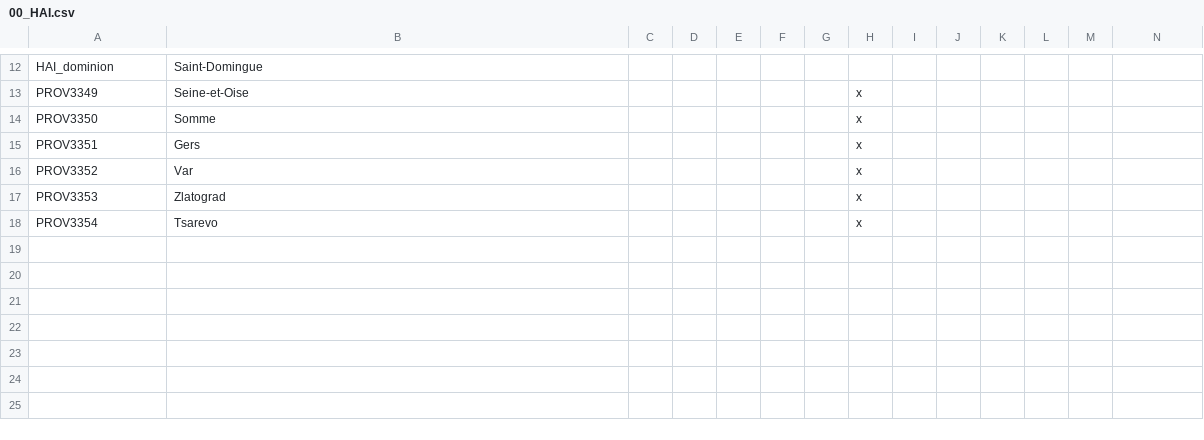
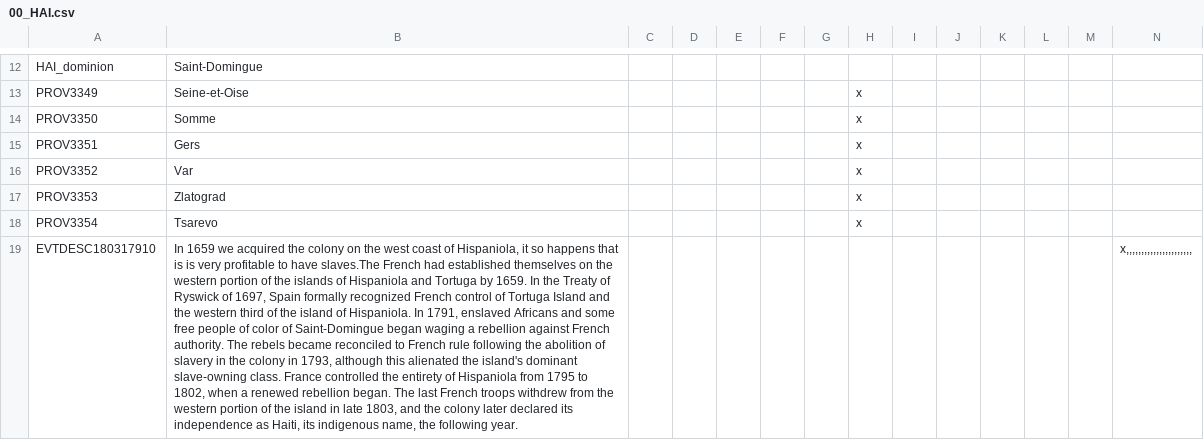
Before and after one commit to AoE-guys/AoE-SP-VERSION-DISCONTINUED-, a CSV file: AOE/localisation/00_HAI.csv, drawn as a sheet; only a part is shown, gaps mark what is left out; rows hold the shown columns only; the diff covers the shown part only; the diff names each change by its address in the sheet, - before the commit and + after, or states it on an @@ line.

Commit message:
fuck you haiti events

```diff
--- a/AOE/localisation/00_HAI.csv
+++ b/AOE/localisation/00_HAI.csv
+row 19: EVTDESC180317910 | In 1659 we acquired the colony on the west coast of Hispaniola, it so happens that is is very profitable to have slaves.The French had established themselves on the western portion of the islands of Hispaniola and Tortuga by 1659. In the Treaty of Ryswick of 1697, Spain formally recognized French control of Tortuga Island and the western third of the island of Hispaniola. In 1791, enslaved Africans and some free people of color of Saint-Domingue began waging a rebellion against French authority. The rebels became reconciled to French rule following the abolition of slavery in the colony in 1793, although this alienated the island's dominant slave-owning class. France controlled the entirety of Hispaniola from 1795 to 1802, when a renewed rebellion began. The last French troops withdrew from the western portion of the island in late 1803, and the colony later declared its independence as Haiti, its indigenous name, the following year. |  |  |  |  |  |  |  |  |  |  |  | x,,,,,,,,,,,,,,,,,,,,,,
```
Also changed, not shown: 3 added rows elsewhere in this file, 3 other files.
